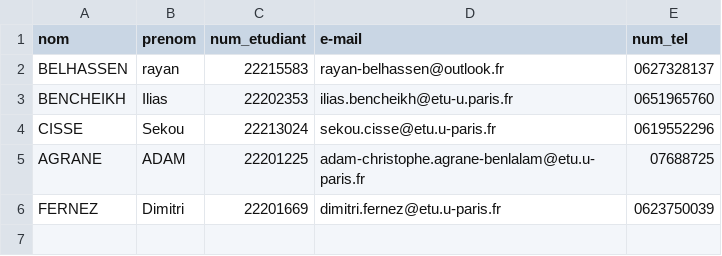
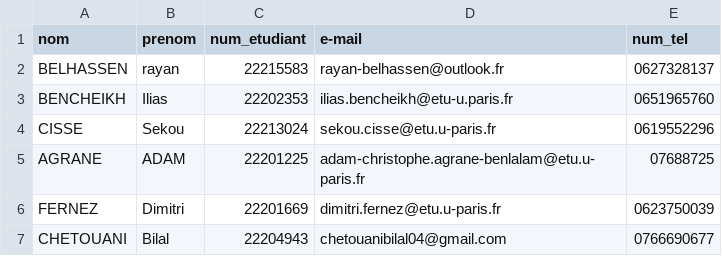
Before and after one commit to RayanVSS/Pacman, a CSV file: contacts.csv, drawn as a sheet; the diff names each change by its address in the sheet, - before the commit and + after, or states it on an @@ line.

Commit message:
Update contacts.csv ajout de mes informations personnelles

```diff
--- a/contacts.csv
+++ b/contacts.csv
+row 7: CHETOUANI | Bilal | 22204943 | chetouanibilal04@gmail.com | 0766690677
```
